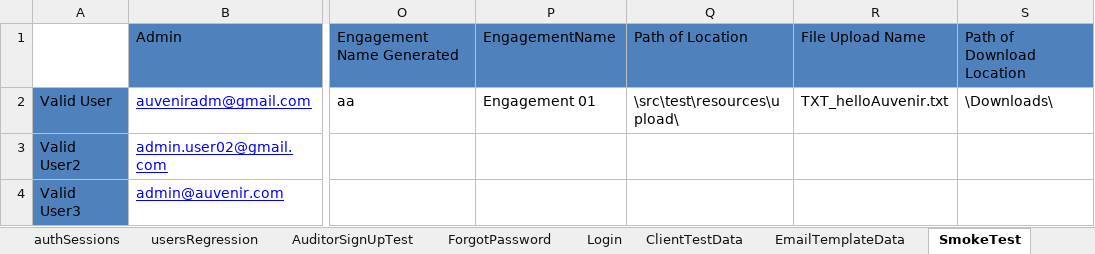
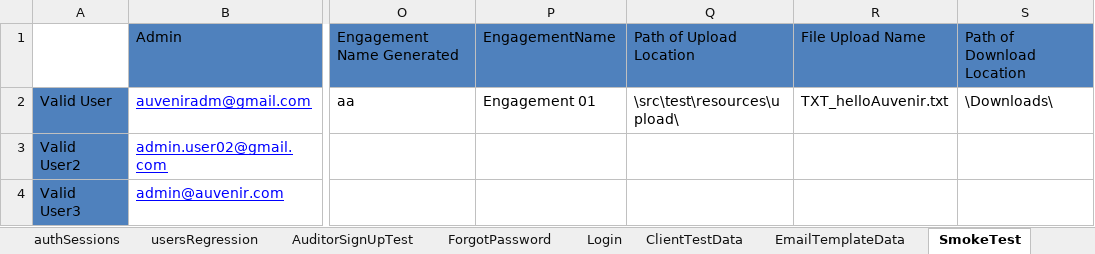
Before and after one commit to duongnguyendr/DataDriven, an Excel workbook: TestData.xlsx, sheet SmokeTest, drawn as a sheet; only a part is shown, gaps mark what is left out; values as stored, in another font and other column widths than the file's, no borders; the diff names each change by its address in the sheet, - before the commit and + after, or states it on an @@ line.

```diff
--- a/TestData.xlsx (sheet SmokeTest)
+++ b/TestData.xlsx (sheet SmokeTest)
-Q1: Path of Location
+Q1: Path of Upload Location
```
Also changed, not shown: 1 other file.
